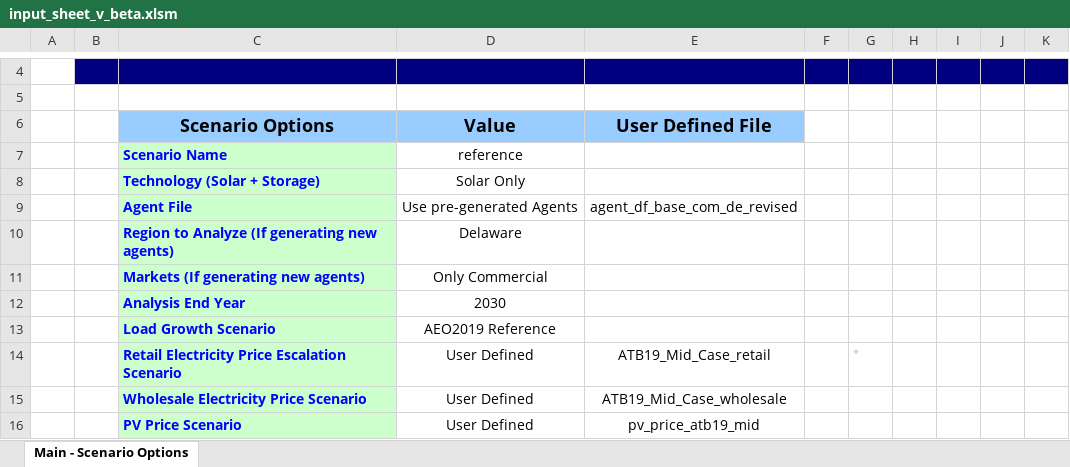
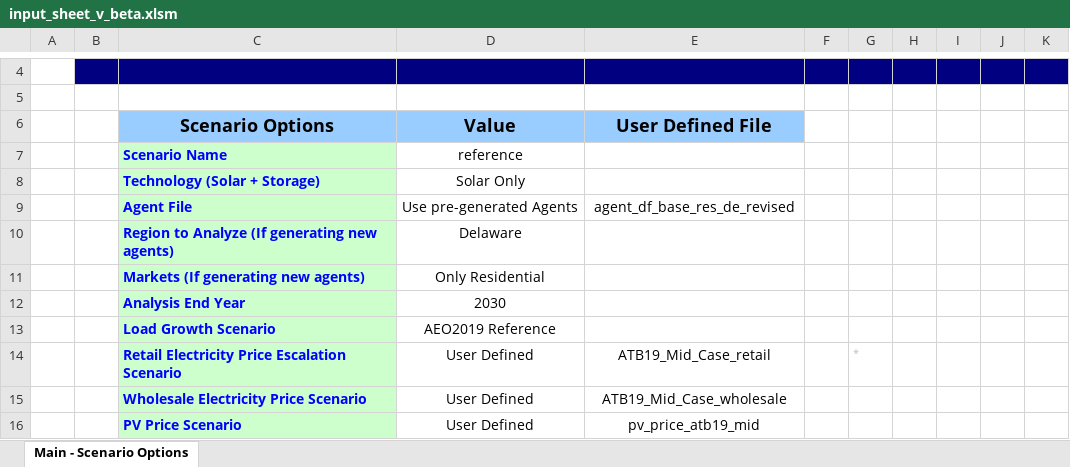
Before and after one commit to tsgsteele/dgen, an Excel workbook: dgen_os/excel/input_sheet_v_beta.xlsm, sheet Main - Scenario Options, drawn as a sheet; only a part is shown, gaps mark what is left out; values as stored, in another font and other column widths than the file's, no borders; charts and pictures not drawn; the diff names each change by its address in the sheet, - before the commit and + after, or states it on an @@ line.

Commit message:
patching issue with running ISO agent files. Also cleaned up a couple things in the dgen_model.py file

```diff
--- a/dgen_os/excel/input_sheet_v_beta.xlsm (sheet Main - Scenario Options)
+++ b/dgen_os/excel/input_sheet_v_beta.xlsm (sheet Main - Scenario Options)
-E9 (User Defined File): agent_df_base_com_de_revised
+E9 (User Defined File): agent_df_base_res_de_revised
-D11 (Value): Only Commercial
+D11 (Value): Only Residential
```
Also changed, not shown: 3 other files.
